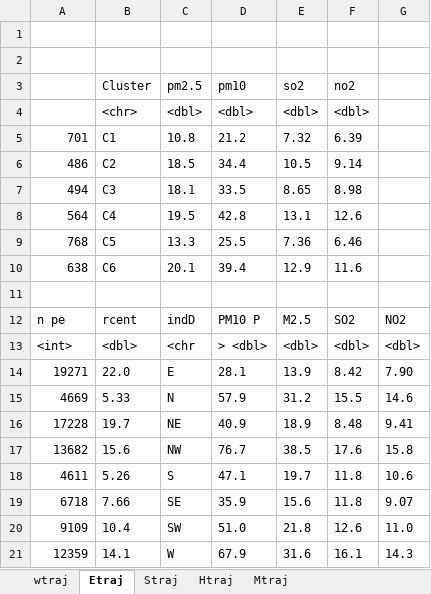
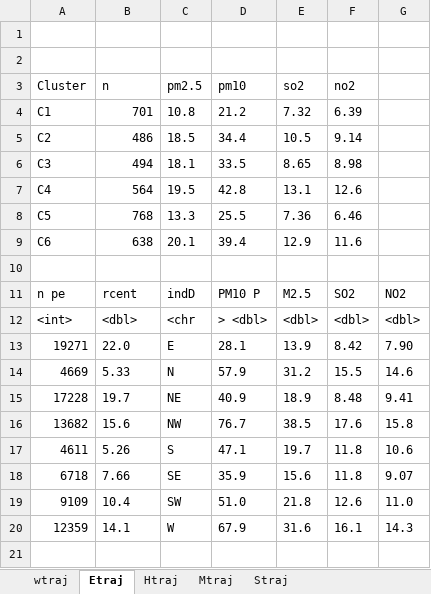
Before and after one commit to Rirhandzu-Novela/Highveld-air-pollution-prediction-health-impacts, an Excel workbook: RDS/TrajSUM.xlsx, sheet Etraj, drawn as a sheet; values as stored, in another font and other column widths than the file's, no borders; removed rows and columns are numbered as before the commit, all else as after; the diff names each change by its address in the sheet, - before the commit and + after, or states it on an @@ line.

```diff
--- a/RDS/TrajSUM.xlsx (sheet Etraj)
+++ b/RDS/TrajSUM.xlsx (sheet Etraj)
@@ sheet tab order changed: wtraj | Etraj | Htraj | Mtraj | Straj @@
-A3: (empty)
+A3: Cluster
-B3: Cluster
+B3: n
-row 4:  | <chr> | <dbl> | <dbl> | <dbl> | <dbl>
-A4 (Cluster): 701
+A4 (Cluster): C1
-B4 (n): C1
+B4 (n): 701
-A5 (Cluster): 486
+A5 (Cluster): C2
-B5 (n): C2
+B5 (n): 486
-A6 (Cluster): 494
+A6 (Cluster): C3
-B6 (n): C3
+B6 (n): 494
-A7 (Cluster): 564
+A7 (Cluster): C4
-B7 (n): C4
+B7 (n): 564
-A8 (Cluster): 768
+A8 (Cluster): C5
-B8 (n): C5
+B8 (n): 768
-A9 (Cluster): 638
+A9 (Cluster): C6
-B9 (n): C6
+B9 (n): 638
```
Also changed, not shown: sheet Htraj, sheet Mtraj, sheet wtraj, sheet Straj, 5 other files.
